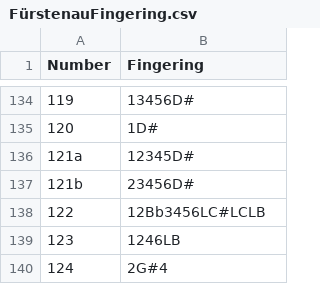
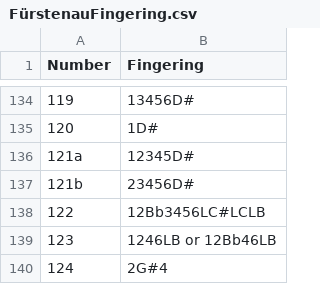
Before and after one commit to tantantan5/FurstenauFingering, a CSV file: FürstenauFingering.csv, drawn as a sheet; only a part is shown, gaps mark what is left out.

Commit message:
For the number 123 fingering (the third B,) the Bb key can be applied if too low.

```diff
--- a/FürstenauFingering.csv
+++ b/FürstenauFingering.csv
@@ -138,3 +138,3 @@
 "122","12Bb3456LC#LCLB"
-"123","1246LB"
+"123","1246LB or 12Bb46LB"
 "124","2G#4"
```
Also changed, not shown: 1 other file.
